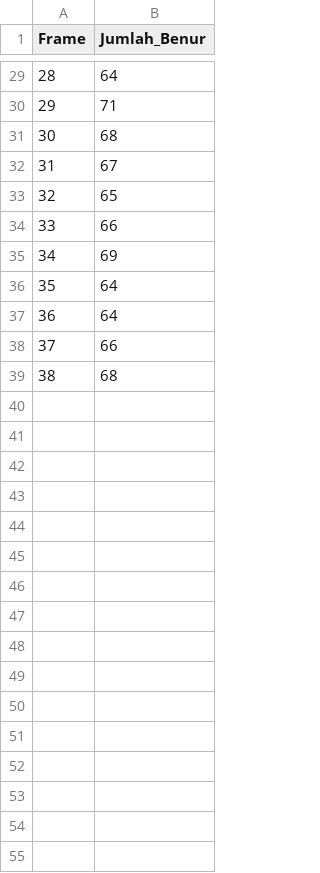
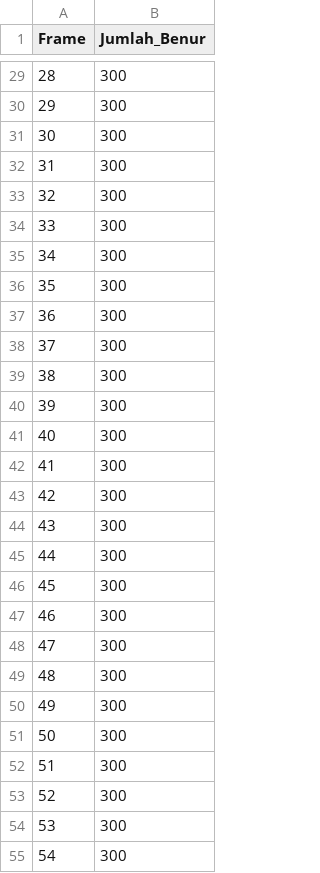
Before and after one commit to Andif12/VanameCounting, a CSV file: hasil_gambar/yolo/yolo_counts_per_frame.csv, drawn as a sheet; only a part is shown, gaps mark what is left out; the diff covers the shown part only.

```diff
--- a/hasil_gambar/yolo/yolo_counts_per_frame.csv
+++ b/hasil_gambar/yolo/yolo_counts_per_frame.csv
@@ -29,11 +29,27 @@ Frame,Jumlah_Benur
-28,64
-29,71
-30,68
-31,67
-32,65
-33,66
-34,69
-35,64
-36,64
-37,66
-38,68
+28,300
+29,300
+30,300
+31,300
+32,300
+33,300
+34,300
+35,300
+36,300
+37,300
+38,300
+39,300
+40,300
+41,300
+42,300
+43,300
+44,300
+45,300
+46,300
+47,300
+48,300
+49,300
+50,300
+51,300
+52,300
+53,300
+54,300
```
Also changed, not shown: 33 added rows and 27 edited cells elsewhere in this file, 16 other files.
